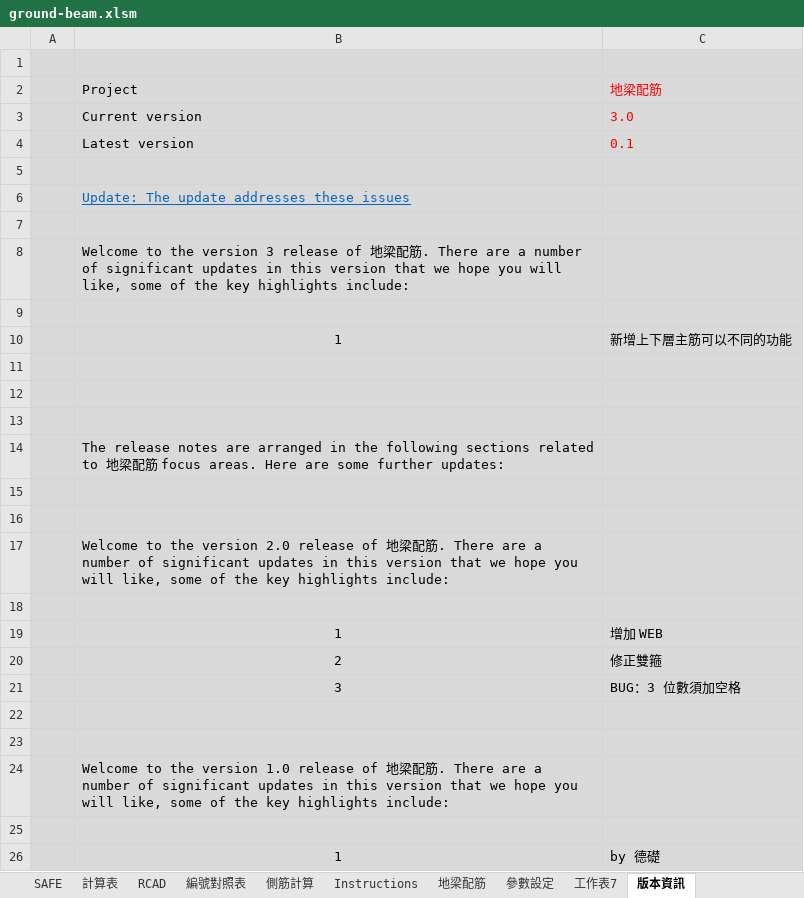
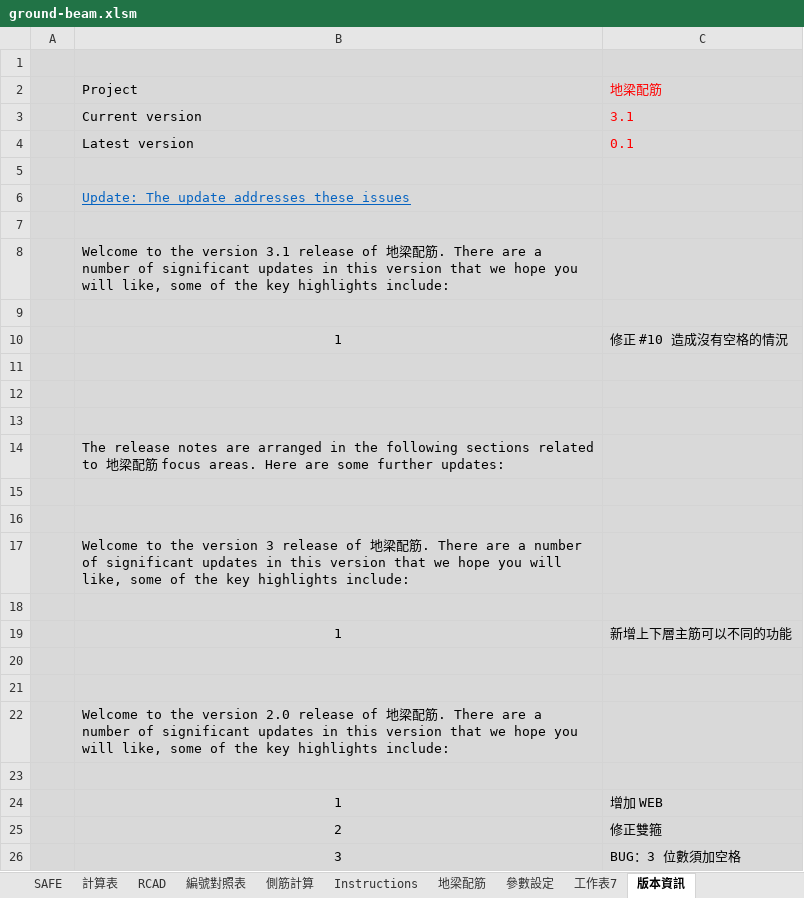
Before and after one commit to skyran1278/VbaProject, an Excel workbook: 20170712_GroundBeam/ground-beam.xlsm, sheet 版本資訊, drawn as a sheet; only a part is shown; the shorter side is filled out with more unchanged rows; values as stored, in another font and other column widths than the file's, no borders; the diff names each change by its address in the sheet, - before the commit and + after, or states it on an @@ line.

```diff
--- a/20170712_GroundBeam/ground-beam.xlsm (sheet 版本資訊)
+++ b/20170712_GroundBeam/ground-beam.xlsm (sheet 版本資訊)
-C3: 3.0
+C3: 3.1
-B8: …the version 3 release of…
+B8: …the version 3.1 release of…
-C10: 新增上下層主筋可以不同的功能
+C10: 修正 #10 造成沒有空格的情況
+row 15: (empty)
+row 16: (empty)
+row 17:  | Welcome to the version 3 release of 地梁配筋. There are a number of significant updates in this version that we hope you will like, some of the key highlights include:
+row 18: (empty)
+row 19:  | 1 | 新增上下層主筋可以不同的功能
```
Also changed, not shown: sheet 計算表, sheet SAFE, sheet RCAD, sheet 編號對照表, sheet 地梁配筋, 5 other files.
